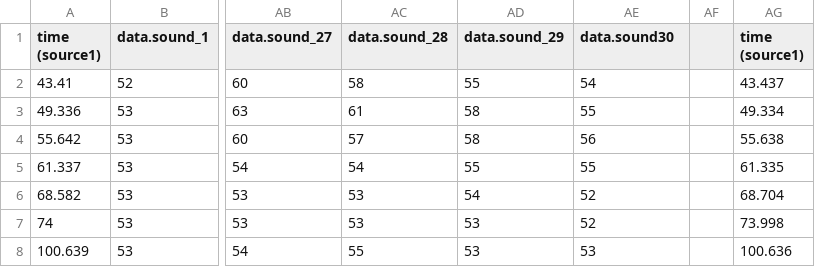
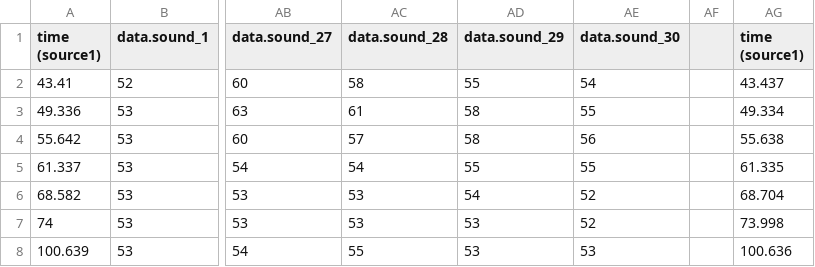
Before and after one commit to hengkp/microbit_ml_examples, a CSV file: meow mood prediction/meow_mood_data.csv, drawn as a sheet; only a part is shown, gaps mark what is left out; the diff names each change by its address in the sheet, - before the commit and + after, or states it on an @@ line.

Commit message:
Update meow_mood_data.csv

```diff
--- a/meow mood prediction/meow_mood_data.csv
+++ b/meow mood prediction/meow_mood_data.csv
-AE1: data.sound30
+AE1: data.sound_30
```
